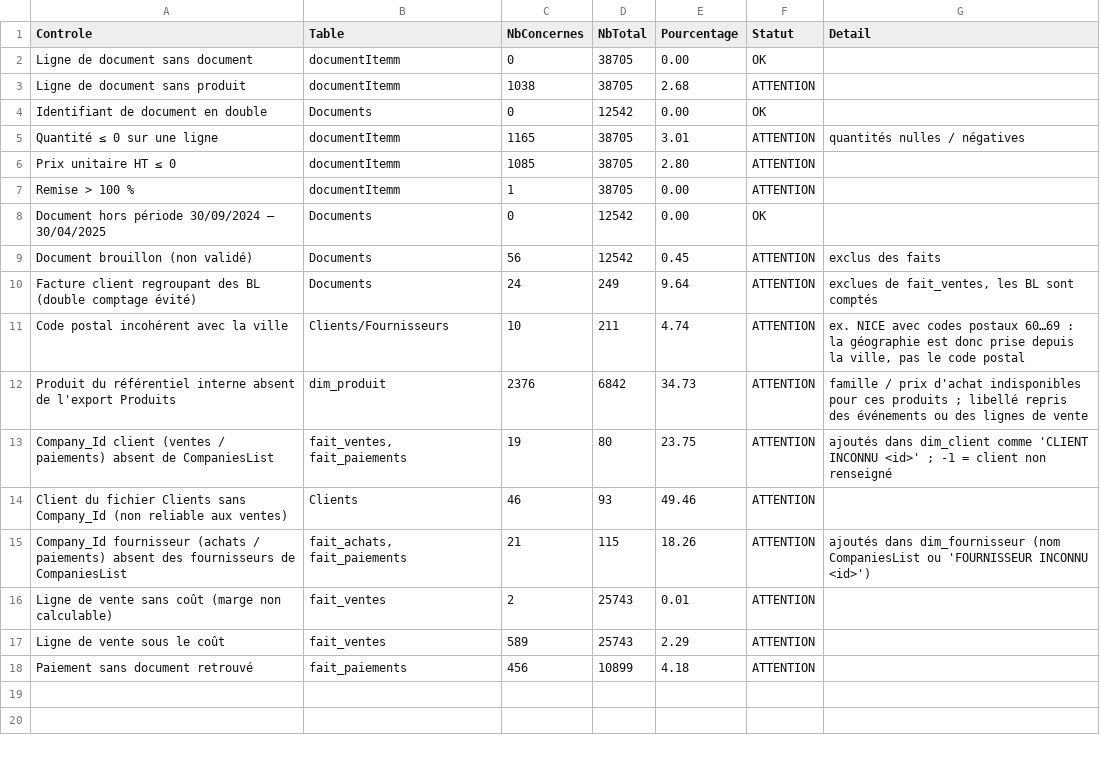
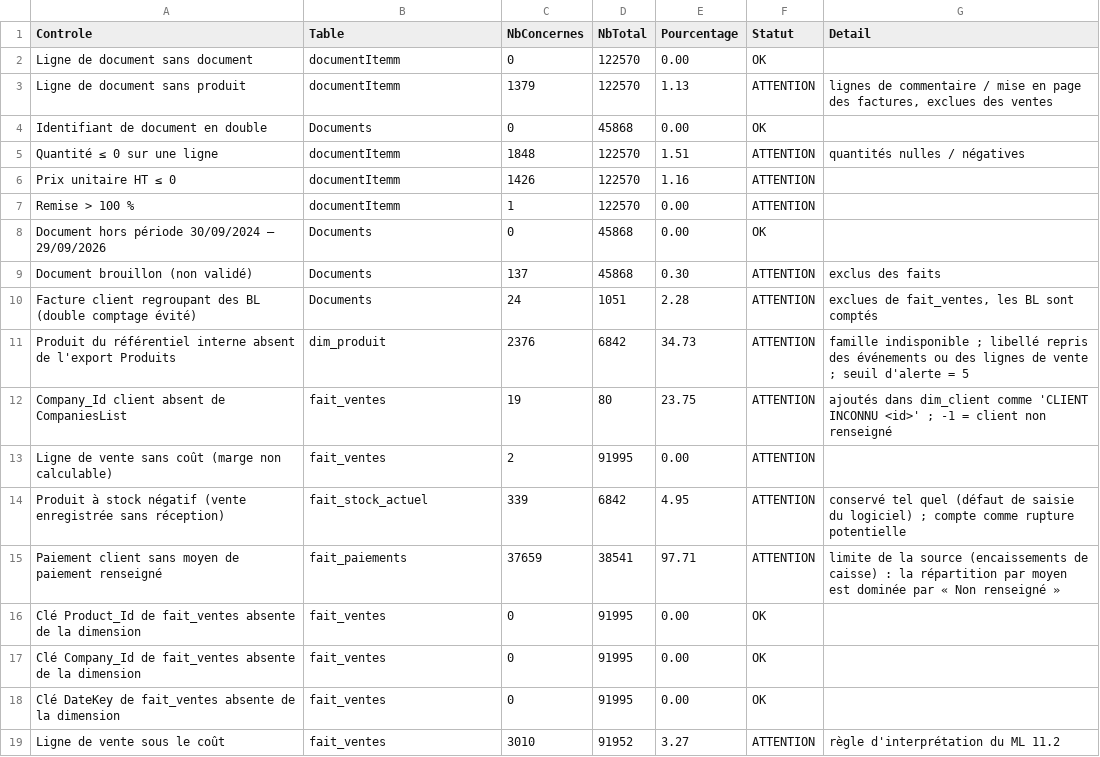
Before and after one commit to Youssef-ben-ali/DataWarehouseProject_3AI4, a CSV file: controles_qualite.csv, drawn as a sheet.

```diff
--- a/controles_qualite.csv
+++ b/controles_qualite.csv
@@ -1,18 +1,19 @@
 Controle,Table,NbConcernes,NbTotal,Pourcentage,Statut,Detail
-Ligne de document sans document,documentItemm,0,38705,0.00,OK,
-Ligne de document sans produit,documentItemm,1038,38705,2.68,ATTENTION,
-Identifiant de document en double,Documents,0,12542,0.00,OK,
-Quantité ≤ 0 sur une ligne,documentItemm,1165,38705,3.01,ATTENTION,quantités nulles / négatives
-Prix unitaire HT ≤ 0,documentItemm,1085,38705,2.80,ATTENTION,
-Remise > 100 %,documentItemm,1,38705,0.00,ATTENTION,
-Document hors période 30/09/2024 – 30/04/2025,Documents,0,12542,0.00,OK,
-Document brouillon (non validé),Documents,56,12542,0.45,ATTENTION,exclus des faits
-Facture client regroupant des BL (double comptage évité),Documents,24,249,9.64,ATTENTION,"exclues de fait_ventes, les BL sont comptés"
-Code postal incohérent avec la ville,Clients/Fournisseurs,10,211,4.74,ATTENTION,"ex. NICE avec codes postaux 60…69 : la géographie est donc prise depuis la ville, pas le code postal"
-Produit du référentiel interne absent de l'export Produits,dim_produit,2376,6842,34.73,ATTENTION,famille / prix d'achat indisponibles pour ces produits ; libellé repris des événements ou des lignes de vente
-Company_Id client (ventes / paiements) absent de CompaniesList,"fait_ventes, fait_paiements",19,80,23.75,ATTENTION,ajoutés dans dim_client comme 'CLIENT INCONNU <id>' ; -1 = client non renseigné
-Client du fichier Clients sans Company_Id (non reliable aux ventes),Clients,46,93,49.46,ATTENTION,
-Company_Id fournisseur (achats / paiements) absent des fournisseurs de CompaniesList,"fait_achats, fait_paiements",21,115,18.26,ATTENTION,ajoutés dans dim_fournisseur (nom CompaniesList ou 'FOURNISSEUR INCONNU <id>')
-Ligne de vente sans coût (marge non calculable),fait_ventes,2,25743,0.01,ATTENTION,
-Ligne de vente sous le coût,fait_ventes,589,25743,2.29,ATTENTION,
-Paiement sans document retrouvé,fait_paiements,456,10899,4.18,ATTENTION,
+Ligne de document sans document,documentItemm,0,122570,0.00,OK,
+Ligne de document sans produit,documentItemm,1379,122570,1.13,ATTENTION,"lignes de commentaire / mise en page des factures, exclues des ventes"
+Identifiant de document en double,Documents,0,45868,0.00,OK,
+Quantité ≤ 0 sur une ligne,documentItemm,1848,122570,1.51,ATTENTION,quantités nulles / négatives
+Prix unitaire HT ≤ 0,documentItemm,1426,122570,1.16,ATTENTION,
+Remise > 100 %,documentItemm,1,122570,0.00,ATTENTION,
+Document hors période 30/09/2024 – 29/09/2026,Documents,0,45868,0.00,OK,
+Document brouillon (non validé),Documents,137,45868,0.30,ATTENTION,exclus des faits
+Facture client regroupant des BL (double comptage évité),Documents,24,1051,2.28,ATTENTION,"exclues de fait_ventes, les BL sont comptés"
+Produit du référentiel interne absent de l'export Produits,dim_produit,2376,6842,34.73,ATTENTION,famille indisponible ; libellé repris des événements ou des lignes de vente ; seuil d'alerte = 5
+Company_Id client absent de CompaniesList,fait_ventes,19,80,23.75,ATTENTION,ajoutés dans dim_client comme 'CLIENT INCONNU <id>' ; -1 = client non renseigné
+Ligne de vente sans coût (marge non calculable),fait_ventes,2,91995,0.00,ATTENTION,
+Produit à stock négatif (vente enregistrée sans réception),fait_stock_actuel,339,6842,4.95,ATTENTION,conservé tel quel (défaut de saisie du logiciel) ; compte comme rupture potentielle
+Paiement client sans moyen de paiement renseigné,fait_paiements,37659,38541,97.71,ATTENTION,limite de la source (encaissements de caisse) : la répartition par moyen est dominée par « Non renseigné »
+Clé Product_Id de fait_ventes absente de la dimension,fait_ventes,0,91995,0.00,OK,
+Clé Company_Id de fait_ventes absente de la dimension,fait_ventes,0,91995,0.00,OK,
+Clé DateKey de fait_ventes absente de la dimension,fait_ventes,0,91995,0.00,OK,
+Ligne de vente sous le coût,fait_ventes,3010,91952,3.27,ATTENTION,règle d'interprétation du ML 11.2
```
Also changed, not shown: dim_client.csv, 15 other files.
